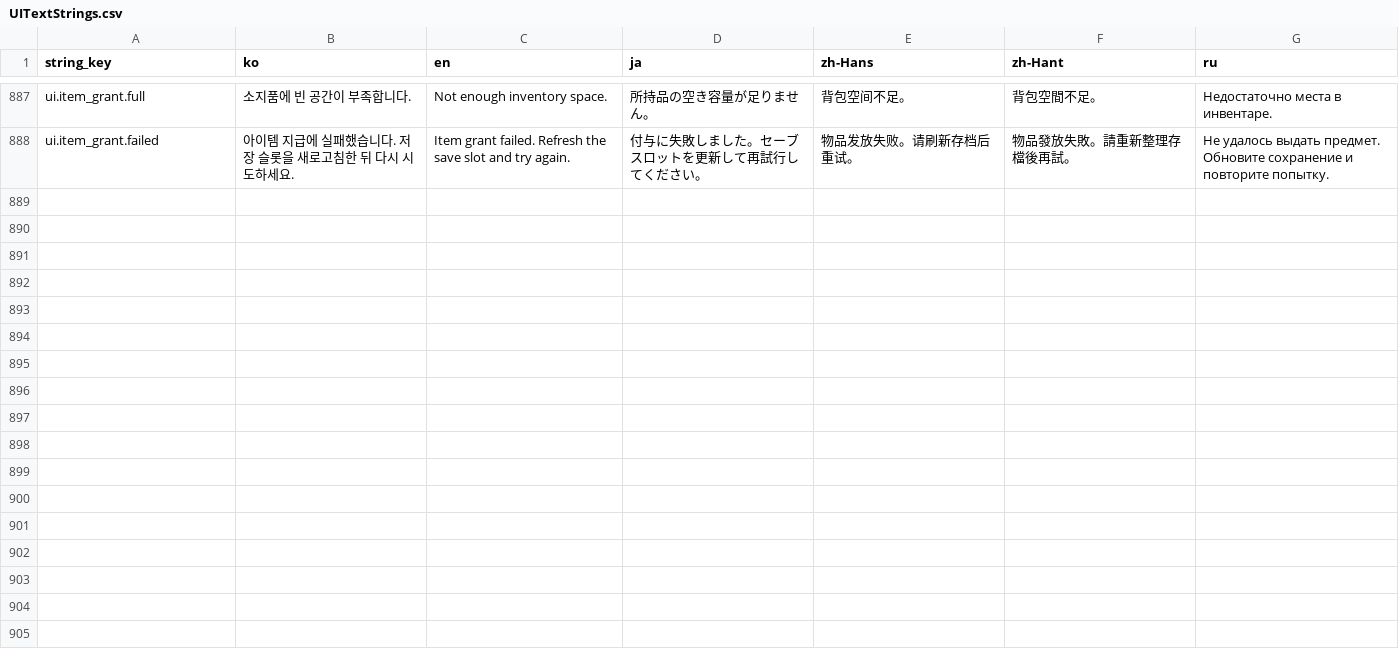
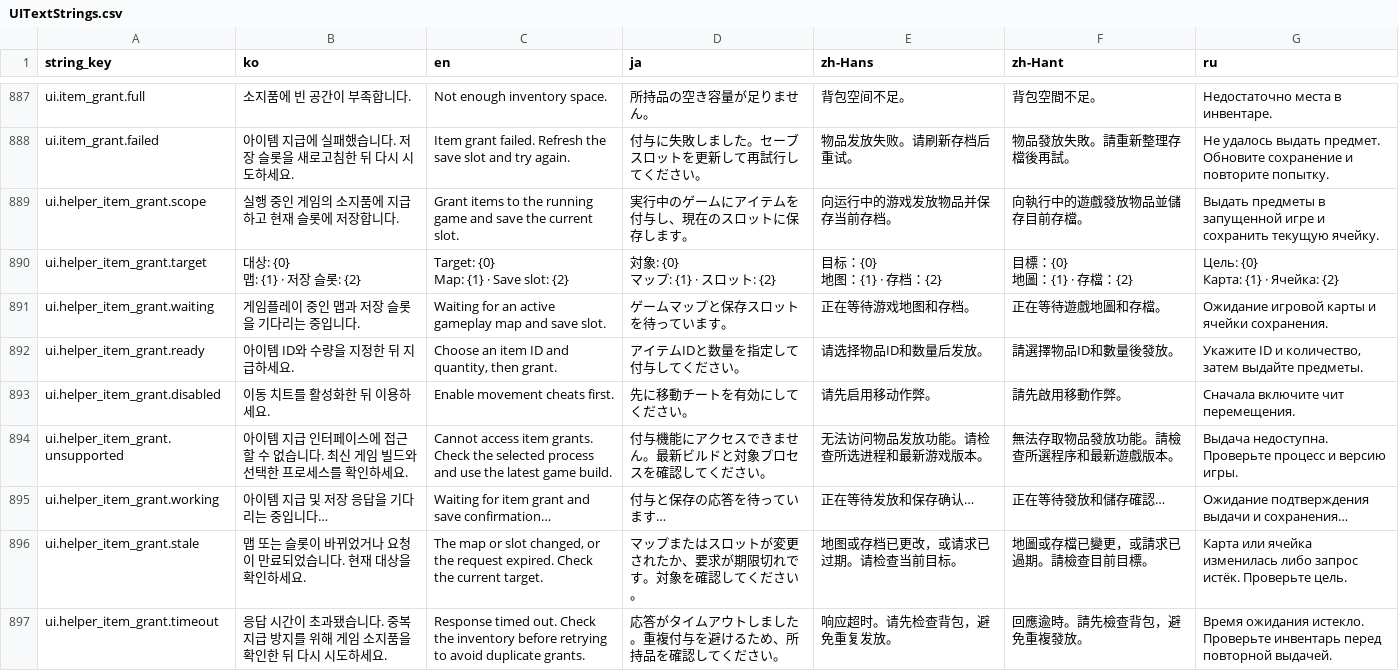
Before and after one commit to octopus7/extraction_shooter, a CSV file: TunaSweeper/Content/Data/UITextStrings.csv, drawn as a sheet; only a part is shown, gaps mark what is left out.

Commit message:
feat: grant live game items from helper cheat window

```diff
--- a/TunaSweeper/Content/Data/UITextStrings.csv
+++ b/TunaSweeper/Content/Data/UITextStrings.csv
@@ -900 +900,16 @@ ui.item_grant.full,소지품에 빈 공간이 부족합니다.,Not enough invent
 ui.item_grant.failed,아이템 지급에 실패했습니다. 저장 슬롯을 새로고침한 뒤 다시 시도하세요.,Item grant failed. Refresh the save slot and try again.,付与に失敗しました。セーブスロットを更新して再試行してください。,物品发放失败。请刷新存档后重试。,物品發放失敗。請重新整理存檔後再試。,Не удалось выдать предмет. Обновите сохранение и повторите попытку.
+ui.helper_item_grant.scope,실행 중인 게임의 소지품에 지급하고 현재 슬롯에 저장합니다.,Grant items to the running game and save the current slot.,実行中のゲームにアイテムを付与し、現在のスロットに保存します。,向运行中的游戏发放物品并保存当前存档。,向執行中的遊戲發放物品並儲存目前存檔。,Выдать предметы в запущенной игре и сохранить текущую ячейку.
+ui.helper_item_grant.target,"대상: {0}
+맵: {1} · 저장 슬롯: {2}","Target: {0}
+Map: {1} · Save slot: {2}","対象: {0}
+マップ: {1} · スロット: {2}","目标：{0}
+地图：{1} · 存档：{2}","目標：{0}
+地圖：{1} · 存檔：{2}","Цель: {0}
+Карта: {1} · Ячейка: {2}"
+ui.helper_item_grant.waiting,게임플레이 중인 맵과 저장 슬롯을 기다리는 중입니다.,Waiting for an active gameplay map and save slot.,ゲームマップと保存スロットを待っています。,正在等待游戏地图和存档。,正在等待遊戲地圖和存檔。,Ожидание игровой карты и ячейки сохранения.
+ui.helper_item_grant.ready,아이템 ID와 수량을 지정한 뒤 지급하세요.,"Choose an item ID and quantity, then grant.",アイテムIDと数量を指定して付与してください。,请选择物品ID和数量后发放。,請選擇物品ID和數量後發放。,"Укажите ID и количество, затем выдайте предметы."
+ui.helper_item_grant.disabled,이동 치트를 활성화한 뒤 이용하세요.,Enable movement cheats first.,先に移動チートを有効にしてください。,请先启用移动作弊。,請先啟用移動作弊。,Сначала включите чит перемещения.
+ui.helper_item_grant.unsupported,아이템 지급 인터페이스에 접근할 수 없습니다. 최신 게임 빌드와 선택한 프로세스를 확인하세요.,Cannot access item grants. Check the selected process and use the latest game build.,付与機能にアクセスできません。最新ビルドと対象プロセスを確認してください。,无法访问物品发放功能。请检查所选进程和最新游戏版本。,無法存取物品發放功能。請檢查所選程序和最新遊戲版本。,Выдача недоступна. Проверьте процесс и версию игры.
+ui.helper_item_grant.working,아이템 지급 및 저장 응답을 기다리는 중입니다…,Waiting for item grant and save confirmation…,付与と保存の応答を待っています…,正在等待发放和保存确认…,正在等待發放和儲存確認…,Ожидание подтверждения выдачи и сохранения…
+ui.helper_item_grant.stale,맵 또는 슬롯이 바뀌었거나 요청이 만료되었습니다. 현재 대상을 확인하세요.,"The map or slot changed, or the request expired. Check the current target.",マップまたはスロットが変更されたか、要求が期限切れです。対象を確認してください。,地图或存档已更改，或请求已过期。请检查当前目标。,地圖或存檔已變更，或請求已過期。請檢查目前目標。,Карта или ячейка изменилась либо запрос истёк. Проверьте цель.
+ui.helper_item_grant.timeout,응답 시간이 초과됐습니다. 중복 지급 방지를 위해 게임 소지품을 확인한 뒤 다시 시도하세요.,Response timed out. Check the inventory before retrying to avoid duplicate grants.,応答がタイムアウトしました。重複付与を避けるため、所持品を確認してください。,响应超时。请先检查背包，避免重复发放。,回應逾時。請先檢查背包，避免重複發放。,Время ожидания истекло. Проверьте инвентарь перед повторной выдачей.
```
Also changed, not shown: 19 other files.
